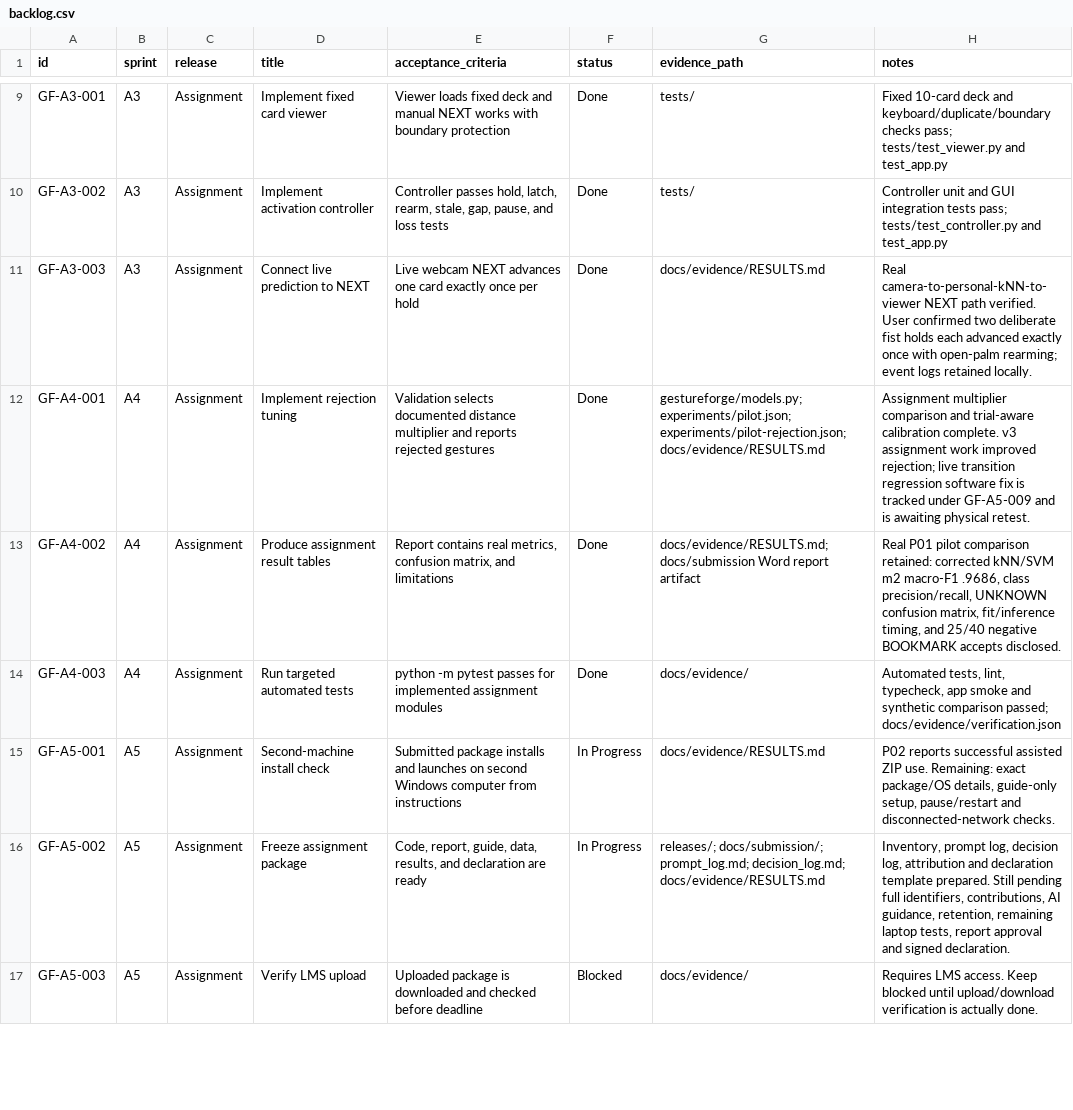
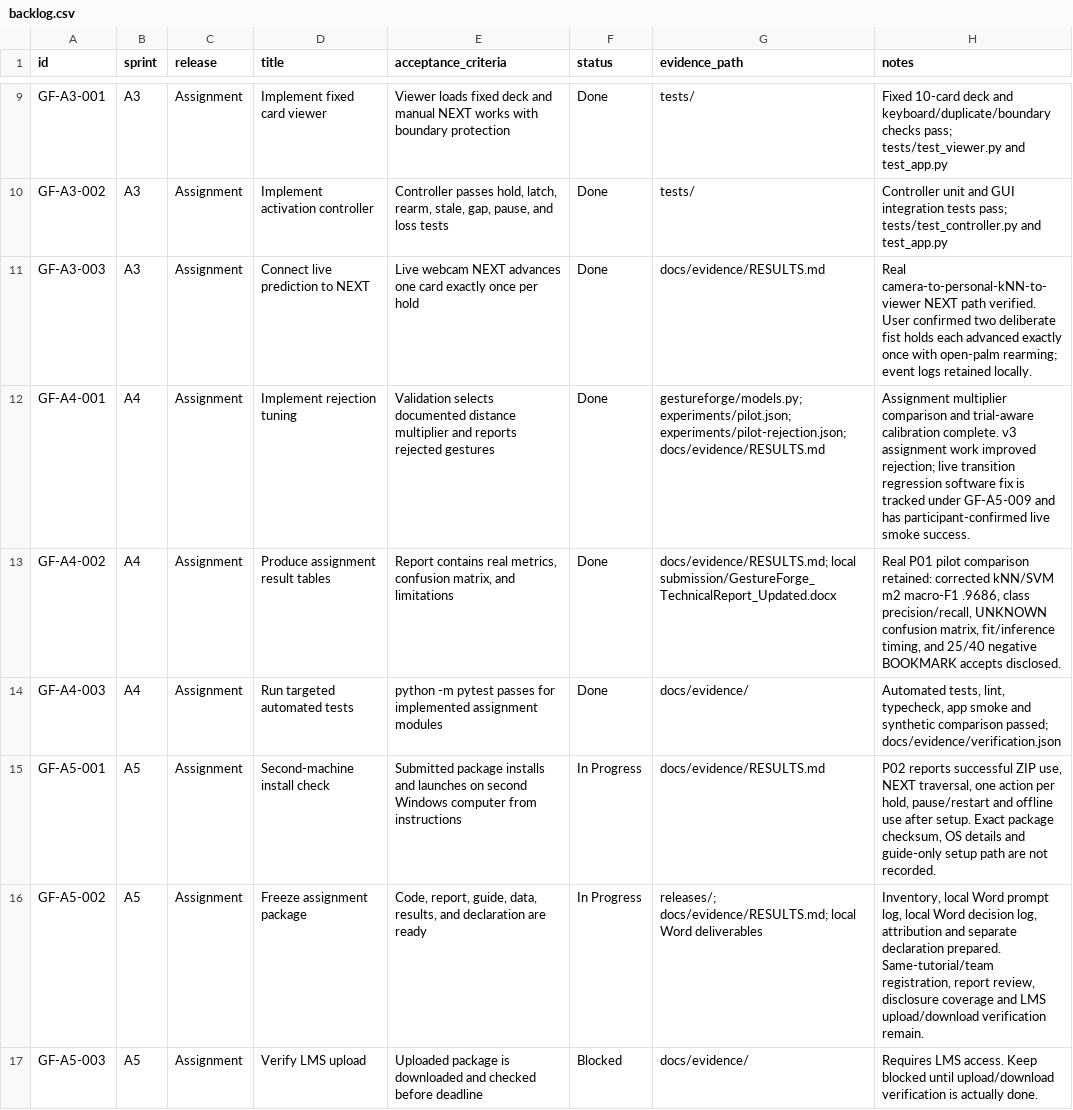
Before and after one commit to Chi944/GestureForge, a CSV file: docs/backlog.csv, drawn as a sheet; only a part is shown, gaps mark what is left out; the diff covers the shown part only.

Commit message:
Add Studio routing foundation and team handoff

```diff
--- a/docs/backlog.csv
+++ b/docs/backlog.csv
@@ -11,7 +11,7 @@ GF-A3-002,A3,Assignment,Implement activation controller,"Controller passes hold,
 GF-A3-003,A3,Assignment,Connect live prediction to NEXT,Live webcam NEXT advances one card exactly once per hold,Done,docs/evidence/RESULTS.md,Real camera-to-personal-kNN-to-viewer NEXT path verified. User confirmed two deliberate fist holds each advanced exactly once with open-palm rearming; event logs retained locally.
-GF-A4-001,A4,Assignment,Implement rejection tuning,Validation selects documented distance multiplier and reports rejected gestures,Done,gestureforge/models.py; experiments/pilot.json; experiments/pilot-rejection.json; docs/evidence/RESULTS.md,Assignment multiplier comparison and trial-aware calibration complete. v3 assignment work improved rejection; live transition regression software fix is tracked under GF-A5-009 and is awaiting physical retest.
-GF-A4-002,A4,Assignment,Produce assignment result tables,"Report contains real metrics, confusion matrix, and limitations",Done,docs/evidence/RESULTS.md; docs/submission Word report artifact,"Real P01 pilot comparison retained: corrected kNN/SVM m2 macro-F1 .9686, class precision/recall, UNKNOWN confusion matrix, fit/inference timing, and 25/40 negative BOOKMARK accepts disclosed."
+GF-A4-001,A4,Assignment,Implement rejection tuning,Validation selects documented distance multiplier and reports rejected gestures,Done,gestureforge/models.py; experiments/pilot.json; experiments/pilot-rejection.json; docs/evidence/RESULTS.md,Assignment multiplier comparison and trial-aware calibration complete. v3 assignment work improved rejection; live transition regression software fix is tracked under GF-A5-009 and has participant-confirmed live smoke success.
+GF-A4-002,A4,Assignment,Produce assignment result tables,"Report contains real metrics, confusion matrix, and limitations",Done,docs/evidence/RESULTS.md; local submission/GestureForge_TechnicalReport_Updated.docx,"Real P01 pilot comparison retained: corrected kNN/SVM m2 macro-F1 .9686, class precision/recall, UNKNOWN confusion matrix, fit/inference timing, and 25/40 negative BOOKMARK accepts disclosed."
 GF-A4-003,A4,Assignment,Run targeted automated tests,python -m pytest passes for implemented assignment modules,Done,docs/evidence/,"Automated tests, lint, typecheck, app smoke and synthetic comparison passed; docs/evidence/verification.json"
-GF-A5-001,A5,Assignment,Second-machine install check,Submitted package installs and launches on second Windows computer from instructions,In Progress,docs/evidence/RESULTS.md,"P02 reports successful assisted ZIP use. Remaining: exact package/OS details, guide-only setup, pause/restart and disconnected-network checks."
-GF-A5-002,A5,Assignment,Freeze assignment package,"Code, report, guide, data, results, and declaration are ready",In Progress,releases/; docs/submission/; prompt_log.md; decision_log.md; docs/evidence/RESULTS.md,"Inventory, prompt log, decision log, attribution and declaration template prepared. Still pending full identifiers, contributions, AI guidance, retention, remaining laptop tests, report approval and signed declaration."
+GF-A5-001,A5,Assignment,Second-machine install check,Submitted package installs and launches on second Windows computer from instructions,In Progress,docs/evidence/RESULTS.md,"P02 reports successful ZIP use, NEXT traversal, one action per hold, pause/restart and offline use after setup. Exact package checksum, OS details and guide-only setup path are not recorded."
+GF-A5-002,A5,Assignment,Freeze assignment package,"Code, report, guide, data, results, and declaration are ready",In Progress,releases/; docs/evidence/RESULTS.md; local Word deliverables,"Inventory, local Word prompt log, local Word decision log, attribution and separate declaration prepared. Same-tutorial/team registration, report review, disclosure coverage and LMS upload/download verification remain."
 GF-A5-003,A5,Assignment,Verify LMS upload,Uploaded package is downloaded and checked before deadline,Blocked,docs/evidence/,Requires LMS access. Keep blocked until upload/download verification is actually done.
```
Also changed, not shown: 8 edited cells elsewhere in this file, 29 other files.
